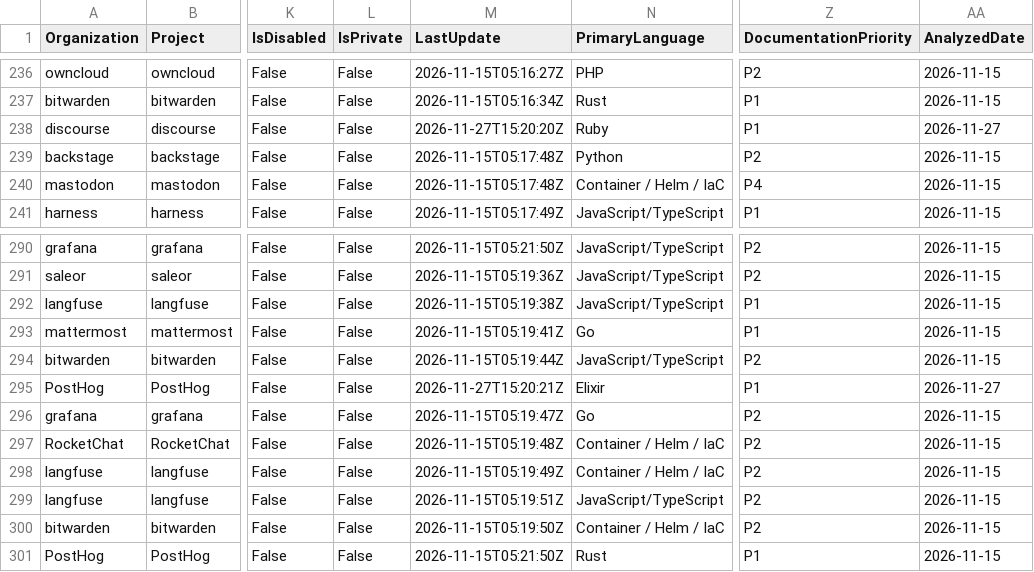
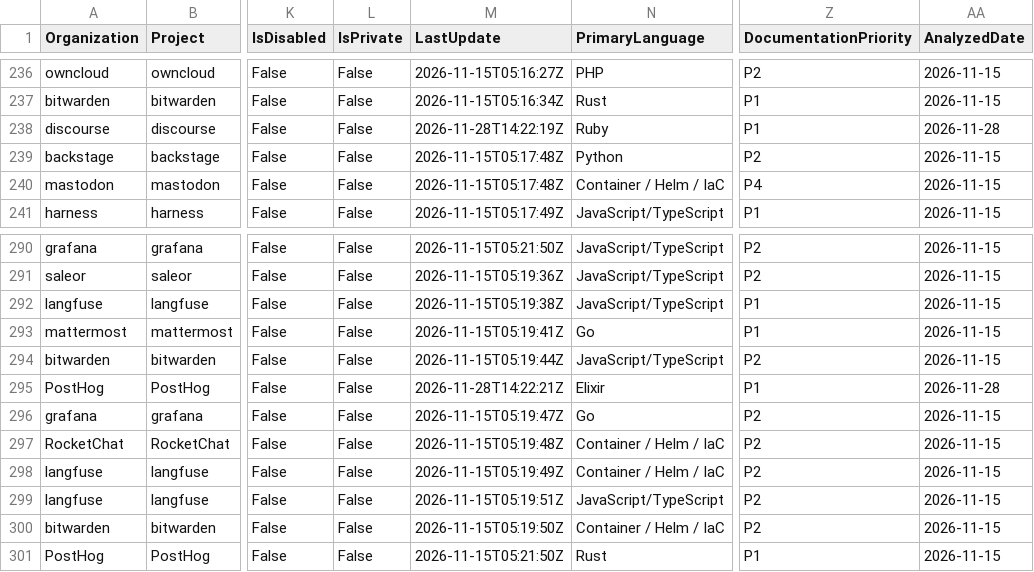
Before and after one commit to kumarshaz/atruss-code-atlas, a CSV file: exports/latest/repos/repositories.csv, drawn as a sheet; only a part is shown, gaps mark what is left out; the diff covers the shown part only; the diff names each change by its address in the sheet, - before the commit and + after, or states it on an @@ line.

```diff
--- a/exports/latest/repos/repositories.csv
+++ b/exports/latest/repos/repositories.csv
-M238 (LastUpdate): 2026-11-27T15:20:20Z
+M238 (LastUpdate): 2026-11-28T14:22:19Z
-AA238 (AnalyzedDate): 2026-11-27
+AA238 (AnalyzedDate): 2026-11-28
-M295 (LastUpdate): 2026-11-27T15:20:21Z
+M295 (LastUpdate): 2026-11-28T14:22:21Z
-AA295 (AnalyzedDate): 2026-11-27
+AA295 (AnalyzedDate): 2026-11-28
```
Also changed, not shown: 24 edited cells elsewhere in this file, 27 other files.
